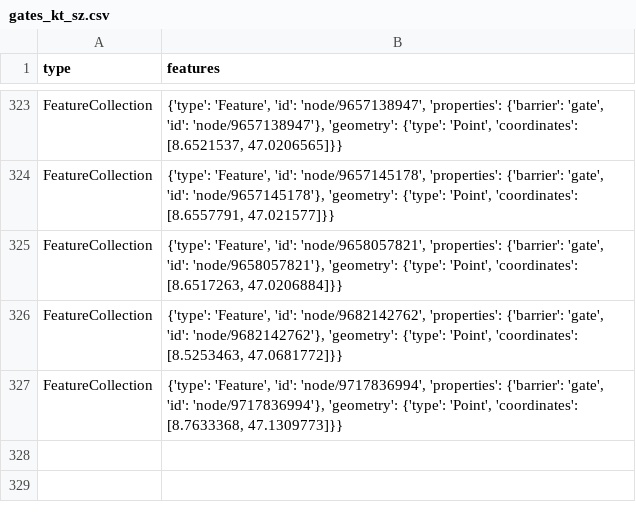
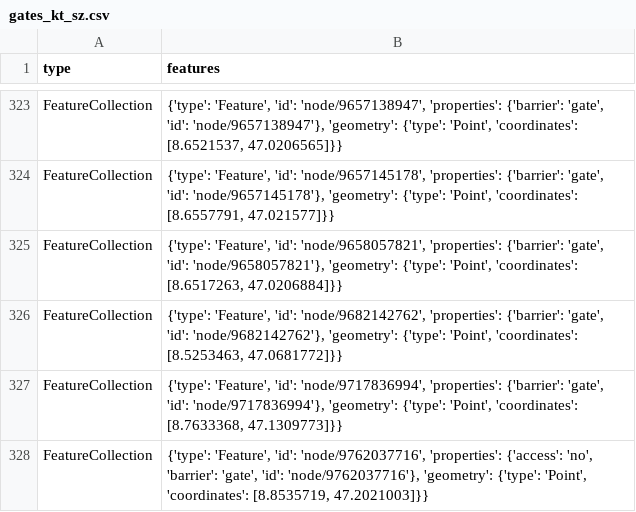
Before and after one commit to chnuessli/elz-data, a CSV file: data/csv/access/gates/gates_kt_sz.csv, drawn as a sheet; only a part is shown, gaps mark what is left out; the diff names each change by its address in the sheet, - before the commit and + after, or states it on an @@ line.

```diff
--- a/data/csv/access/gates/gates_kt_sz.csv
+++ b/data/csv/access/gates/gates_kt_sz.csv
+row 328: FeatureCollection | {'type': 'Feature', 'id': 'node/9762037716', 'properties': {'access': 'no', 'barrier': 'gate', 'id': 'node/9762037716'}, 'geometry': {'type': 'Point', 'coordinates': [8.8535719, 47.2021003]}}
```
Also changed, not shown: data/csv/access/gates/gates_dispo_srz.csv, data/csv/access/gates/gates_kt_zh.csv, 4 other files.
